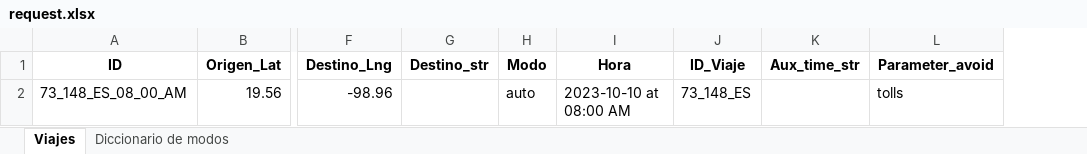
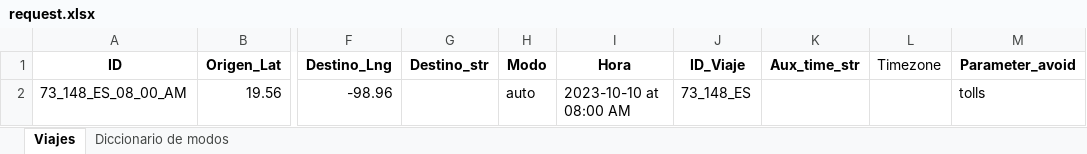
Before and after one commit to AndresNavarrete/google_maps_apis, an Excel workbook: resources/request.xlsx, sheet Viajes, drawn as a sheet; only a part is shown, gaps mark what is left out; values as stored, in another font and other column widths than the file's, no borders; the diff names each change by its address in the sheet, - before the commit and + after, or states it on an @@ line.

Commit message:
update: add timezone column

```diff
--- a/resources/request.xlsx (sheet Viajes)
+++ b/resources/request.xlsx (sheet Viajes)
+column L (Timezone), empty
```
